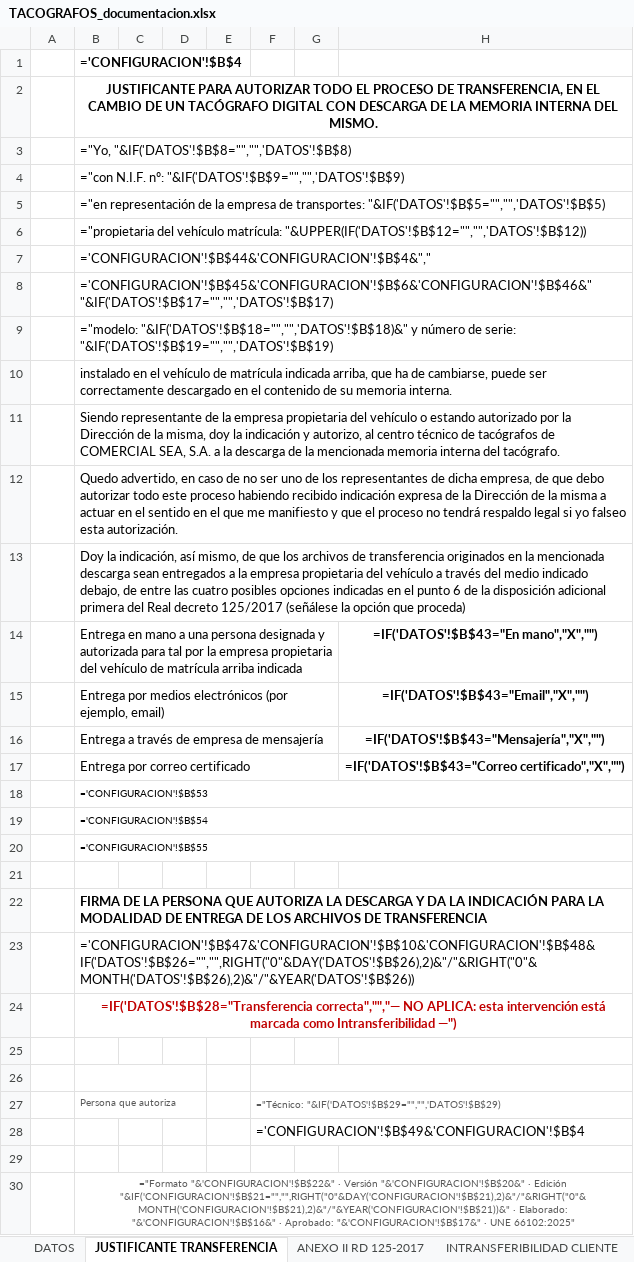
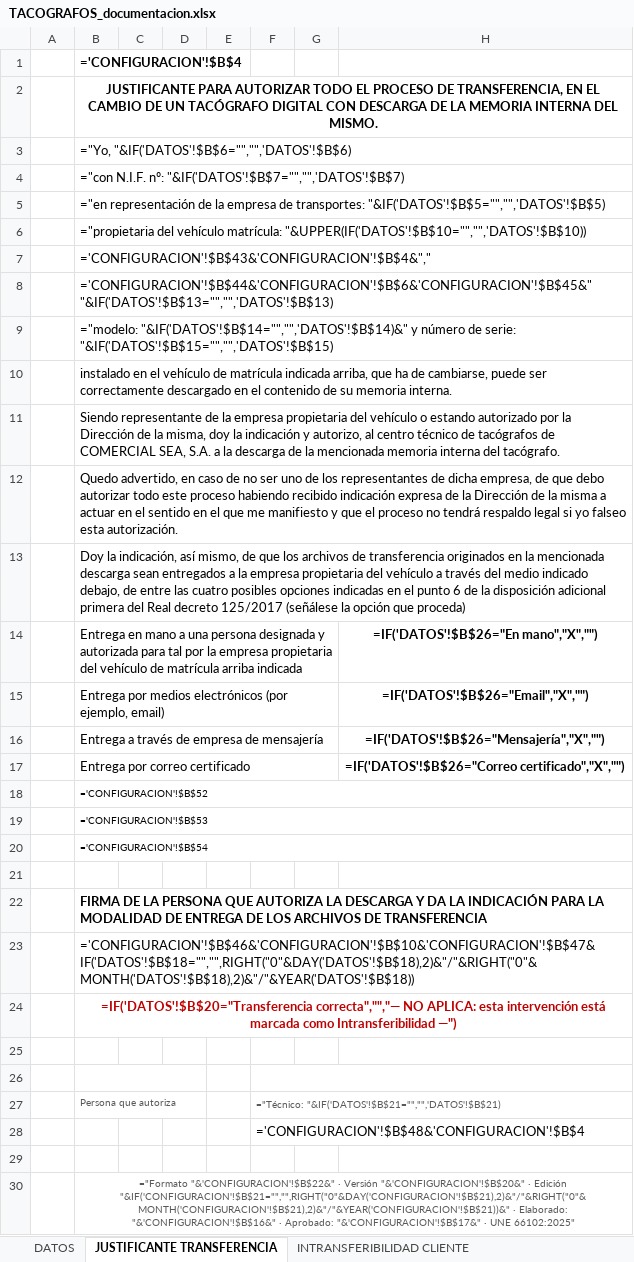
Before and after one commit to jcruset-create/mobilink, an Excel workbook: docs/plantillas/TACOGRAFOS_documentacion.xlsx, sheet JUSTIFICANTE TRANSFERENCIA, drawn as a sheet; values as stored, in another font and other column widths than the file's, no borders; formulas without a stored value are shown as written; removed rows and columns are numbered as before the commit, all else as after; the diff names each change by its address in the sheet, - before the commit and + after, or states it on an @@ line.

```diff
--- a/docs/plantillas/TACOGRAFOS_documentacion.xlsx (sheet JUSTIFICANTE TRANSFERENCIA)
+++ b/docs/plantillas/TACOGRAFOS_documentacion.xlsx (sheet JUSTIFICANTE TRANSFERENCIA)
-sheet tab: ANEXO II RD 125-2017
-B3: ="Yo, "&IF('DATOS'!$B$8="","",'DATOS'!$B$8)
+B3: ="Yo, "&IF('DATOS'!$B$6="","",'DATOS'!$B$6)
-B4: …N.I.F. nº: "&IF('DATOS'!$B$9="","",'DATOS'!$B$9)
+B4: …N.I.F. nº: "&IF('DATOS'!$B$7="","",'DATOS'!$B$7)
-B6: …vehículo matrícula: "&UPPER(IF('DATOS'!$B$12="","",'DATOS'!$B$12))
+B6: …vehículo matrícula: "&UPPER(IF('DATOS'!$B$10="","",'DATOS'!$B$10))
-B7: ='CONFIGURACION'!$B$44&'CONFIGURACION'!$B$4&","
+B7: ='CONFIGURACION'!$B$43&'CONFIGURACION'!$B$4&","
-B8: ='CONFIGURACION'!$B$45&'CONFIGURACION'!$B$6&'CONFIGURACION'!$B$46&" "&IF('DATOS'!$B$17="","",'DATOS'!$B$17)
+B8: ='CONFIGURACION'!$B$44&'CONFIGURACION'!$B$6&'CONFIGURACION'!$B$45&" "&IF('DATOS'!$B$13="","",'DATOS'!$B$13)
-B9: ="modelo: "&IF('DATOS'!$B$18="","",'DATOS'!$B$18)&" y número de serie: "&IF('DATOS'!$B$19="","",'DATOS'!$B$19)
+B9: ="modelo: "&IF('DATOS'!$B$14="","",'DATOS'!$B$14)&" y número de serie: "&IF('DATOS'!$B$15="","",'DATOS'!$B$15)
-H14: =IF('DATOS'!$B$43="En mano","X","")
+H14: =IF('DATOS'!$B$26="En mano","X","")
-H15: =IF('DATOS'!$B$43="Email","X","")
+H15: =IF('DATOS'!$B$26="Email","X","")
-H16: =IF('DATOS'!$B$43="Mensajería","X","")
+H16: =IF('DATOS'!$B$26="Mensajería","X","")
-H17: =IF('DATOS'!$B$43="Correo certificado","X","")
+H17: =IF('DATOS'!$B$26="Correo certificado","X","")
+row 18:  | ='CONFIGURACION'!$B$52
-row 20:  | ='CONFIGURACION'!$B$55
-B23: ='CONFIGURACION'!$B$47&'CONFIGURACION'!$B$10&'CONFIGURACION'!$B$48&IF('DATOS'!$B$26="","",RIGHT("0"&DAY('DATOS'!$B$26),2)&"/"&RIGHT("0"&MONTH('DATOS'!$B$26),2)&"/"&YEAR('DATOS'!$B$26))
+B23: ='CONFIGURACION'!$B$46&'CONFIGURACION'!$B$10&'CONFIGURACION'!$B$47&IF('DATOS'!$B$18="","",RIGHT("0"&DAY('DATOS'!$B$18),2)&"/"&RIGHT("0"&MONTH('DATOS'!$B$18),2)&"/"&YEAR('DATOS'!$B$18))
-B24: =IF('DATOS'!$B$28="Transferencia correcta","","— NO…
+B24: =IF('DATOS'!$B$20="Transferencia correcta","","— NO…
-F27: ="Técnico: "&IF('DATOS'!$B$29="","",'DATOS'!$B$29)
+F27: ="Técnico: "&IF('DATOS'!$B$21="","",'DATOS'!$B$21)
-F28: ='CONFIGURACION'!$B$49&'CONFIGURACION'!$B$4
+F28: ='CONFIGURACION'!$B$48&'CONFIGURACION'!$B$4
```
Also changed, not shown: sheet DATOS, sheet INTRANSFERIBILIDAD CLIENTE, sheet INTRANSF. ADMINISTRACION, sheet REGISTRO TRANSFERENCIAS, sheet CONFIGURACION, hidden cells, 3 other files.
